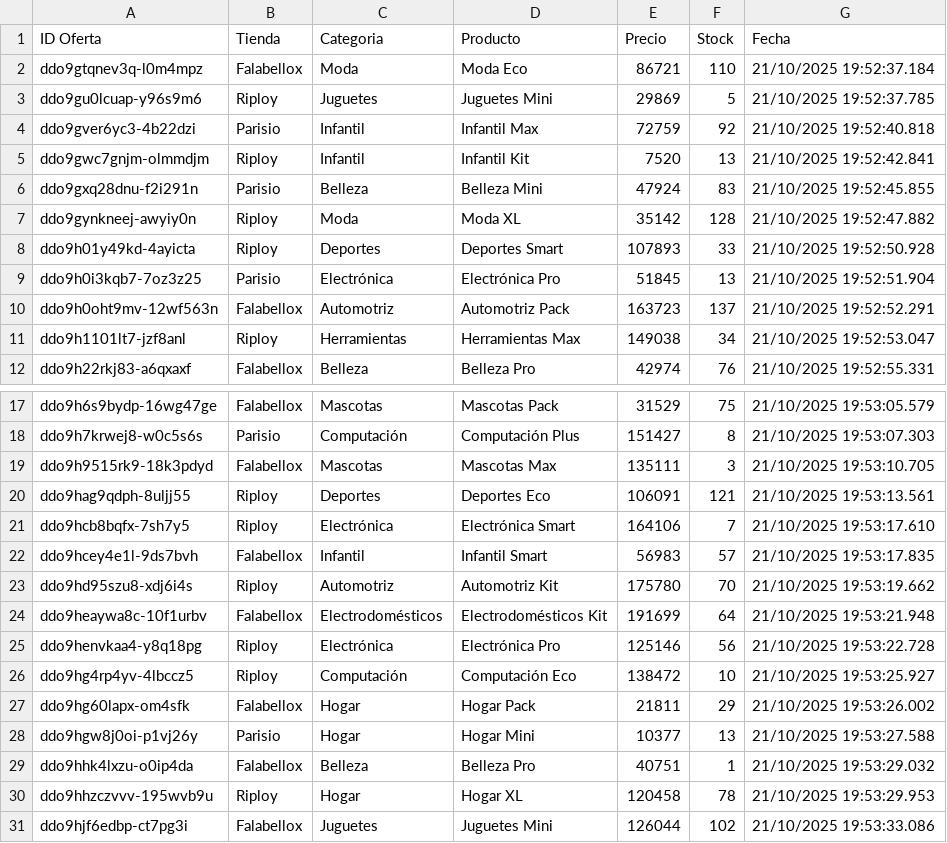
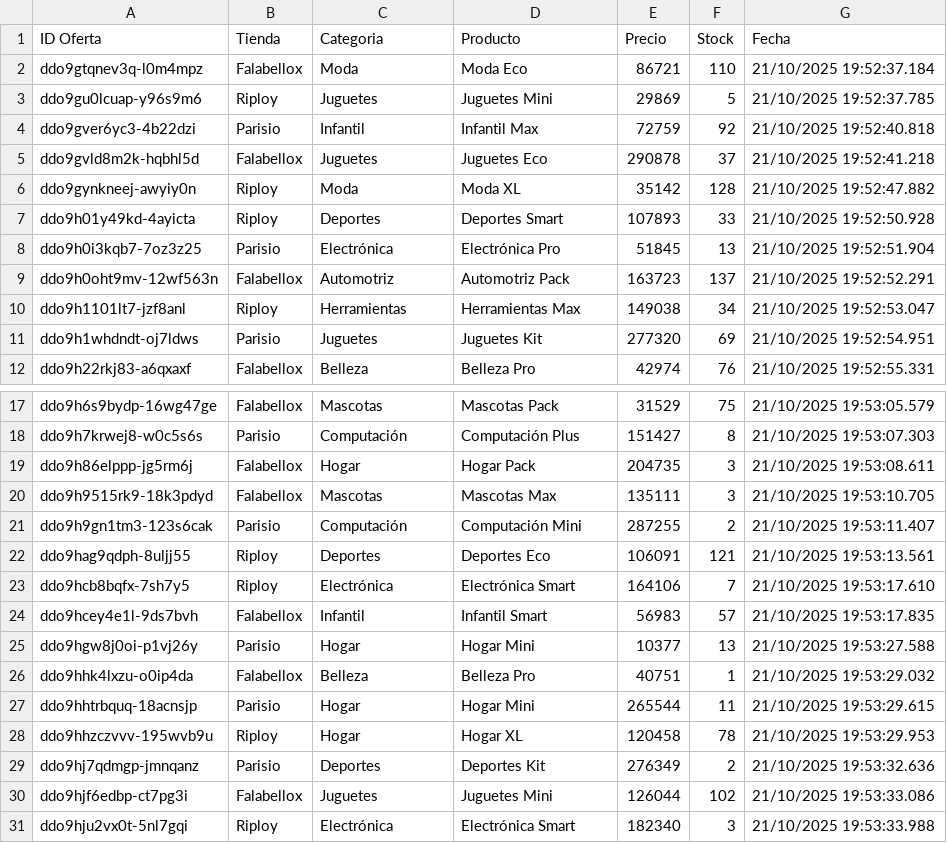
Before and after one commit to Mappo1562/labs_distribuidos, a CSV file: lab2/VMs/Dist043/consumidores/ofertas/grupo3/consumidor_C3-2_ofertas.csv (was lab2/VMs/Dist043/consumidores/ofertas/grupo2/consumidor_C2-2_ofertas.csv), drawn as a sheet; only a part is shown, gaps mark what is left out; the shorter side is filled out with more unchanged rows; removed rows and columns are numbered as before the commit, all else as after; the diff names each change by its address in the sheet, - before the commit and + after, or states it on an @@ line.

```diff
--- a/lab2/VMs/Dist043/consumidores/ofertas/grupo2/consumidor_C2-2_ofertas.csv
+++ b/lab2/VMs/Dist043/consumidores/ofertas/grupo3/consumidor_C3-2_ofertas.csv
-row 5: ddo9gwc7gnjm-olmmdjm | Riploy | Infantil | Infantil Kit | 7520 | 13 | 21/10/2025 19:52:42.841
-row 6: ddo9gxq28dnu-f2i291n | Parisio | Belleza | Belleza Mini | 47924 | 83 | 21/10/2025 19:52:45.855
+row 5: ddo9gvld8m2k-hqbhl5d | Falabellox | Juguetes | Juguetes Eco | 290878 | 37 | 21/10/2025 19:52:41.218
+row 11: ddo9h1whdndt-oj7ldws | Parisio | Juguetes | Juguetes Kit | 277320 | 69 | 21/10/2025 19:52:54.951
+row 19: ddo9h86elppp-jg5rm6j | Falabellox | Hogar | Hogar Pack | 204735 | 3 | 21/10/2025 19:53:08.611
+row 21: ddo9h9gn1tm3-123s6cak | Parisio | Computación | Computación Mini | 287255 | 2 | 21/10/2025 19:53:11.407
-row 23: ddo9hd95szu8-xdj6i4s | Riploy | Automotriz | Automotriz Kit | 175780 | 70 | 21/10/2025 19:53:19.662
-row 24: ddo9heaywa8c-10f1urbv | Falabellox | Electrodomésticos | Electrodomésticos Kit | 191699 | 64 | 21/10/2025 19:53:21.948
-row 25: ddo9henvkaa4-y8q18pg | Riploy | Electrónica | Electrónica Pro | 125146 | 56 | 21/10/2025 19:53:22.728
-row 26: ddo9hg4rp4yv-4lbccz5 | Riploy | Computación | Computación Eco | 138472 | 10 | 21/10/2025 19:53:25.927
-row 27: ddo9hg60lapx-om4sfk | Falabellox | Hogar | Hogar Pack | 21811 | 29 | 21/10/2025 19:53:26.002
+row 27: ddo9hhtrbquq-18acnsjp | Parisio | Hogar | Hogar Mini | 265544 | 11 | 21/10/2025 19:53:29.615
+row 29: ddo9hj7qdmgp-jmnqanz | Parisio | Deportes | Deportes Kit | 276349 | 2 | 21/10/2025 19:53:32.636
```
Also changed, not shown: 33 other files.
